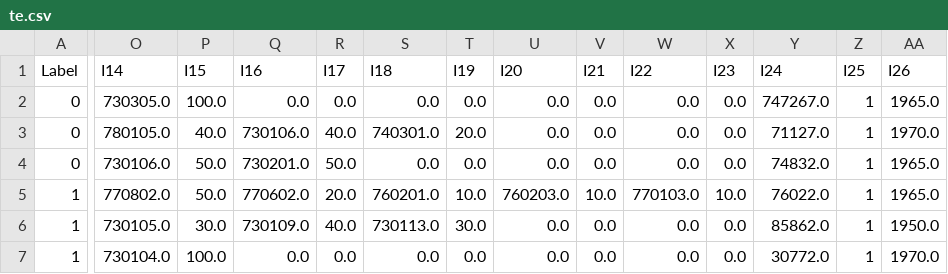
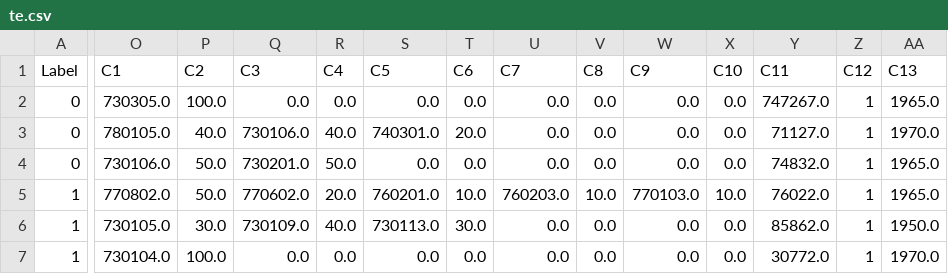
Before and after one commit to 2018HCIntern/2018HCIntern, a CSV file: GBDT/testing/kaggle-2014-criteo/te.csv, drawn as a sheet; only a part is shown, gaps mark what is left out; the diff covers the shown part only; the diff names each change by its address in the sheet, - before the commit and + after, or states it on an @@ line.

```diff
--- a/GBDT/testing/kaggle-2014-criteo/te.csv
+++ b/GBDT/testing/kaggle-2014-criteo/te.csv
-O1: I14
+O1: C1
-P1: I15
+P1: C2
-Q1: I16
+Q1: C3
-R1: I17
+R1: C4
-S1: I18
+S1: C5
-T1: I19
+T1: C6
-U1: I20
+U1: C7
-V1: I21
+V1: C8
-W1: I22
+W1: C9
-X1: I23
+X1: C10
-Y1: I24
+Y1: C11
-Z1: I25
+Z1: C12
-AA1: I26
+AA1: C13
```
Also changed, not shown: 11 edited cells elsewhere in this file, 11 other files.
